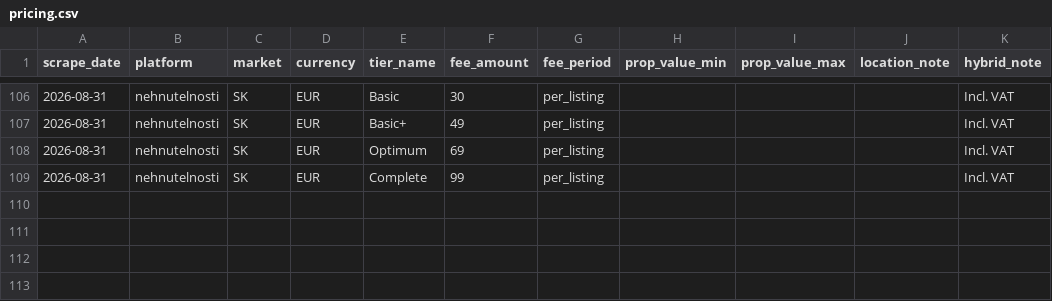
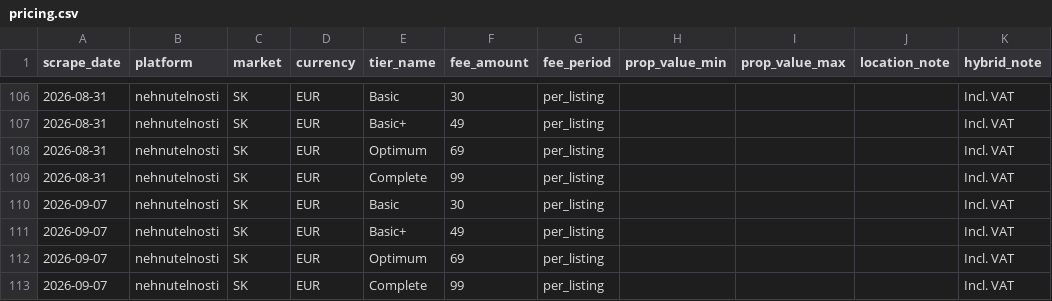
Before and after one commit to j-manning/re-pricing-nehnutelnosti, a CSV file: data/pricing.csv, drawn as a sheet; only a part is shown, gaps mark what is left out; the diff names each change by its address in the sheet, - before the commit and + after, or states it on an @@ line.

```diff
--- a/data/pricing.csv
+++ b/data/pricing.csv
+row 110: 2026-09-07 | nehnutelnosti | SK | EUR | Basic | 30 | per_listing |  |  |  | Incl. VAT
+row 111: 2026-09-07 | nehnutelnosti | SK | EUR | Basic+ | 49 | per_listing |  |  |  | Incl. VAT
+row 112: 2026-09-07 | nehnutelnosti | SK | EUR | Optimum | 69 | per_listing |  |  |  | Incl. VAT
+row 113: 2026-09-07 | nehnutelnosti | SK | EUR | Complete | 99 | per_listing |  |  |  | Incl. VAT
```
